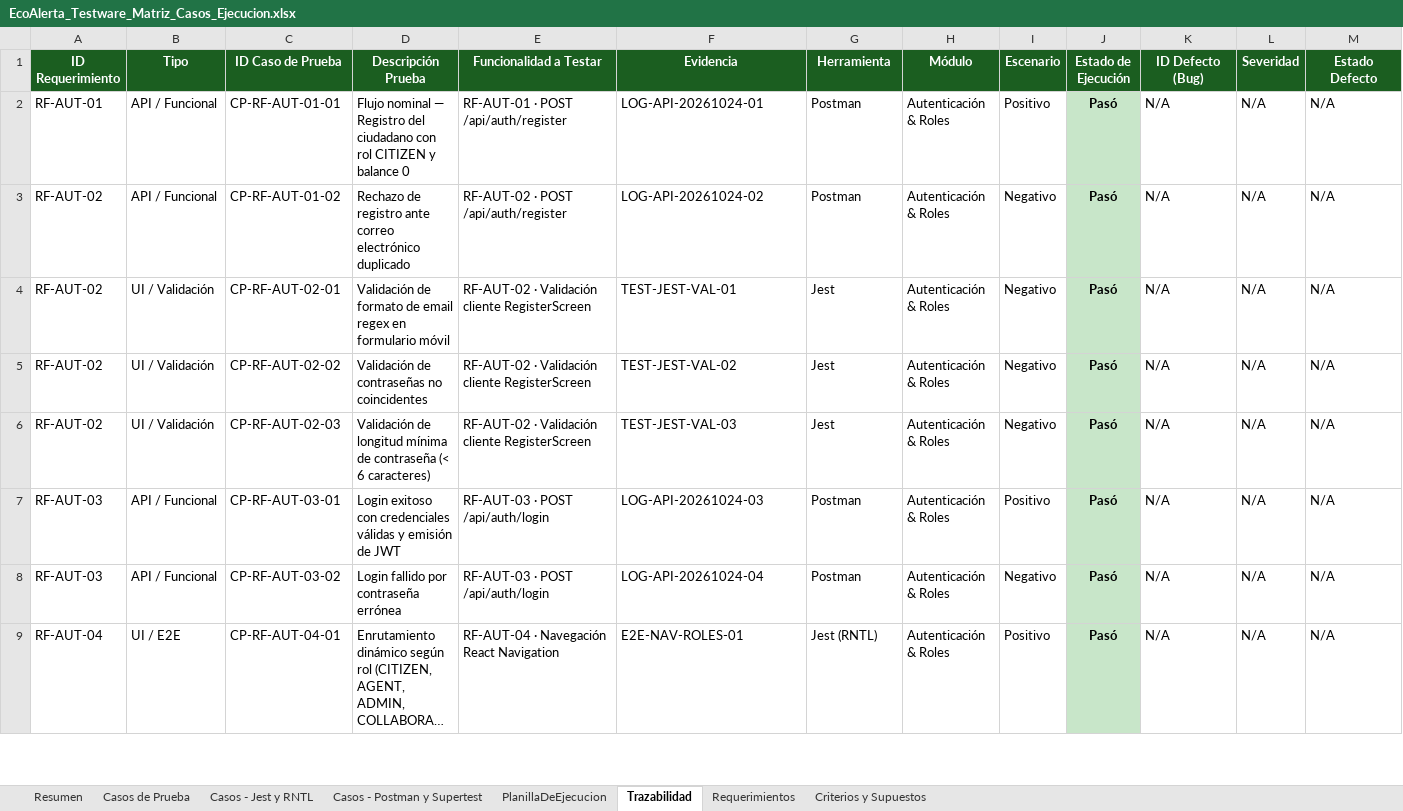
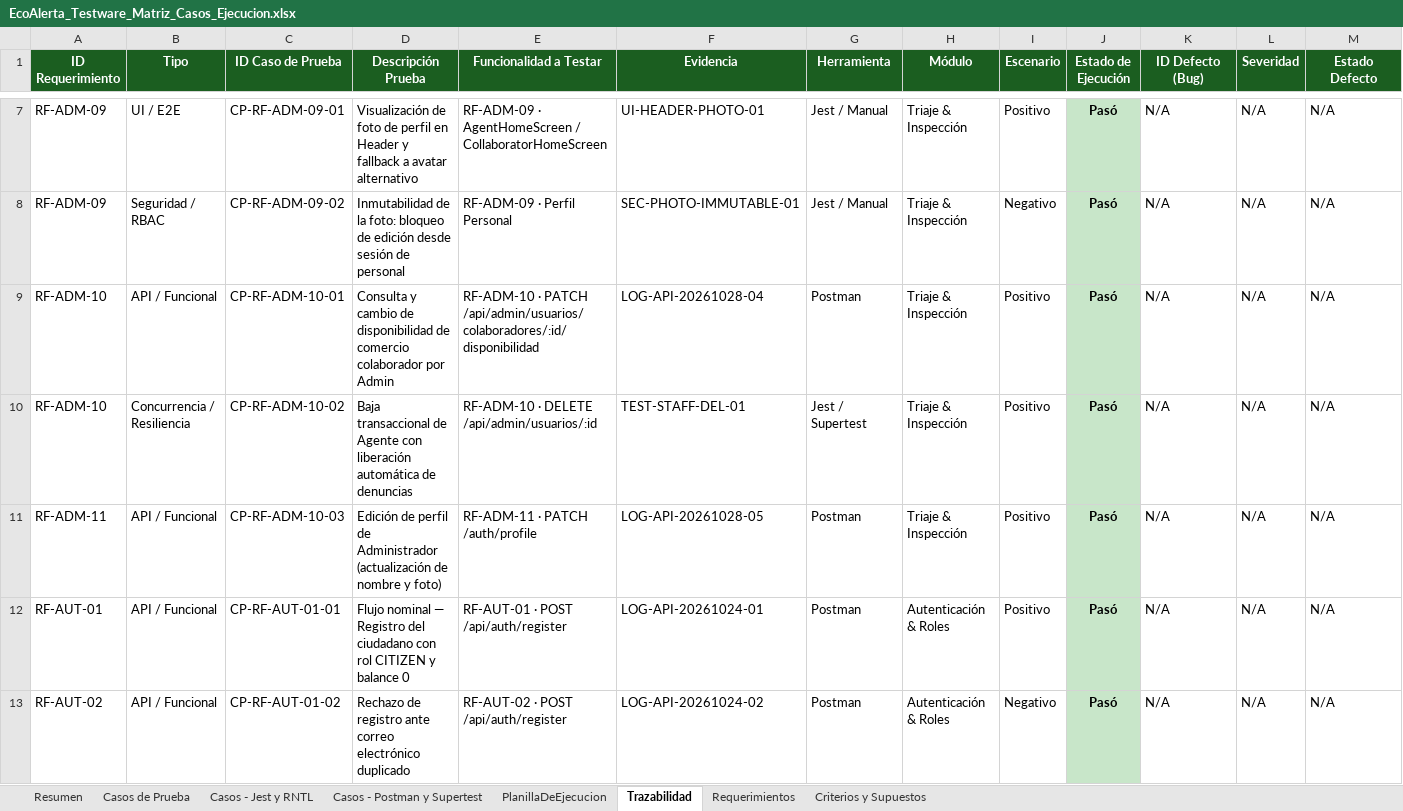
Before and after one commit to Panconmatecocido/EcoAlerta, an Excel workbook: docs/testing/EcoAlerta_Testware_Matriz_Casos_Ejecucion.xlsx, sheet Trazabilidad, drawn as a sheet; only a part is shown, gaps mark what is left out; the shorter side is filled out with more unchanged rows; long unchanged cells end in …; values as stored, in another font and other column widths than the file's, no borders; rows hold the shown columns only; the diff covers the shown part only; the diff names each change by its address in the sheet, - before the commit and + after, or states it on an @@ line.

Commit message:
docs(testing): sincronizar con cambios de Ivan (Modulo 007), nuevos casos CP-58 a CP-67, tareas, RTM y Excel

```diff
--- a/docs/testing/EcoAlerta_Testware_Matriz_Casos_Ejecucion.xlsx (sheet Trazabilidad)
+++ b/docs/testing/EcoAlerta_Testware_Matriz_Casos_Ejecucion.xlsx (sheet Trazabilidad)
+row 7: RF-ADM-09 | UI / E2E | CP-RF-ADM-09-01 | Visualización de foto de perfil en Header y fallback a avatar alternativo | RF-ADM-09 · AgentHomeScreen / CollaboratorHomeScreen | UI-HEADER-PHOTO-01 | Jest / Manual | Triaje & Inspección | Positivo | Pasó | N/A | N/A | N/A
+row 8: RF-ADM-09 | Seguridad / RBAC | CP-RF-ADM-09-02 | Inmutabilidad de la foto: bloqueo de edición desde sesión de personal | RF-ADM-09 · Perfil Personal | SEC-PHOTO-IMMUTABLE-01 | Jest / Manual | Triaje & Inspección | Negativo | Pasó | N/A | N/A | N/A
+row 9: RF-ADM-10 | API / Funcional | CP-RF-ADM-10-01 | Consulta y cambio de disponibilidad de comercio colaborador por Admin | RF-ADM-10 · PATCH /api/admin/usuarios/colaboradores/:id/disponibilidad | LOG-API-20261028-04 | Postman | Triaje & Inspección | Positivo | Pasó | N/A | N/A | N/A
+row 10: RF-ADM-10 | Concurrencia / Resiliencia | CP-RF-ADM-10-02 | Baja transaccional de Agente con liberación automática de denuncias | RF-ADM-10 · DELETE /api/admin/usuarios/:id | TEST-STAFF-DEL-01 | Jest / Supertest | Triaje & Inspección | Positivo | Pasó | N/A | N/A | N/A
+row 11: RF-ADM-11 | API / Funcional | CP-RF-ADM-10-03 | Edición de perfil de Administrador (actualización de nombre y foto) | RF-ADM-11 · PATCH /auth/profile | LOG-API-20261028-05 | Postman | Triaje & Inspección | Positivo | Pasó | N/A | N/A | N/A
```
Also changed, not shown: 5 added rows elsewhere in this sheet, sheet Casos de Prueba, sheet Casos - Postman y Supertest, sheet PlanillaDeEjecucion, sheet Casos - Jest y RNTL, sheet Requerimientos, sheet Resumen, 10 other files.
